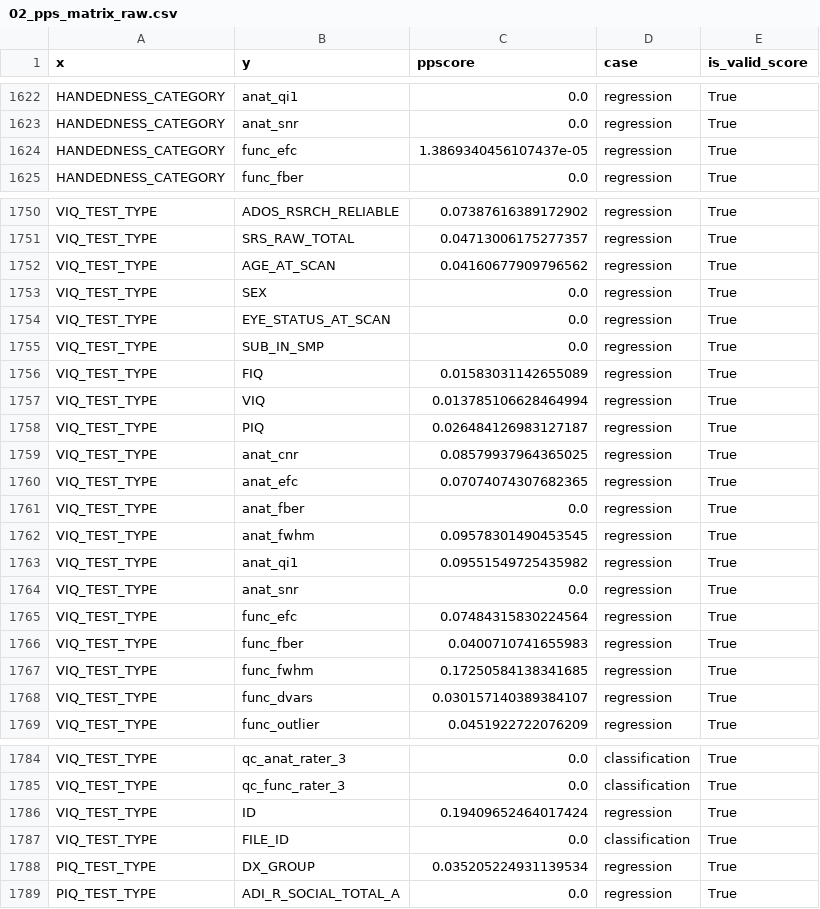
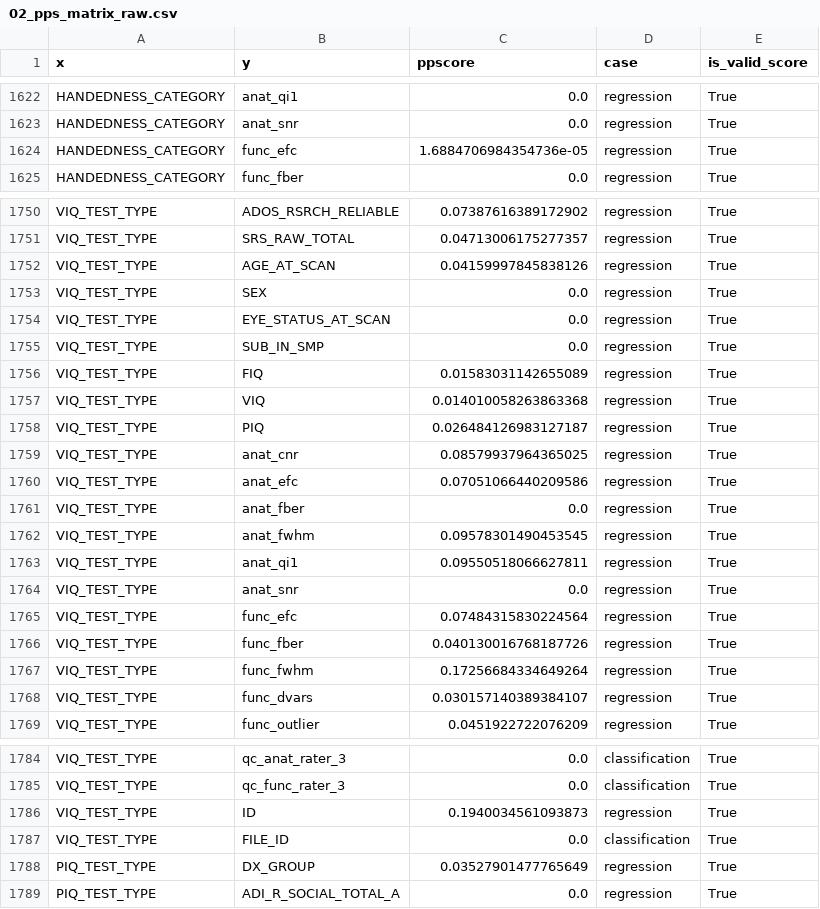
Before and after one commit to MateusFerroAntunesdeOliveira/quantum-machine-learning, a CSV file: data/output/02_pps_matrix_raw.csv, drawn as a sheet; only a part is shown, gaps mark what is left out; the diff covers the shown part only.

```diff
--- a/data/output/02_pps_matrix_raw.csv
+++ b/data/output/02_pps_matrix_raw.csv
@@ -1623,3 +1623,3 @@ HANDEDNESS_CATEGORY,anat_qi1,0.0,regression,True
 HANDEDNESS_CATEGORY,anat_snr,0.0,regression,True
-HANDEDNESS_CATEGORY,func_efc,1.3869340456107437e-05,regression,True
+HANDEDNESS_CATEGORY,func_efc,1.6884706984354736e-05,regression,True
 HANDEDNESS_CATEGORY,func_fber,0.0,regression,True
@@ -1751,3 +1751,3 @@ VIQ_TEST_TYPE,ADOS_RSRCH_RELIABLE,0.07387616389172902,regression,True
 VIQ_TEST_TYPE,SRS_RAW_TOTAL,0.04713006175277357,regression,True
-VIQ_TEST_TYPE,AGE_AT_SCAN,0.04160677909796562,regression,True
+VIQ_TEST_TYPE,AGE_AT_SCAN,0.04159997845838126,regression,True
 VIQ_TEST_TYPE,SEX,0.0,regression,True
@@ -1756,13 +1756,13 @@ VIQ_TEST_TYPE,SUB_IN_SMP,0.0,regression,True
 VIQ_TEST_TYPE,FIQ,0.01583031142655089,regression,True
-VIQ_TEST_TYPE,VIQ,0.013785106628464994,regression,True
+VIQ_TEST_TYPE,VIQ,0.014010058263863368,regression,True
 VIQ_TEST_TYPE,PIQ,0.026484126983127187,regression,True
 VIQ_TEST_TYPE,anat_cnr,0.08579937964365025,regression,True
-VIQ_TEST_TYPE,anat_efc,0.07074074307682365,regression,True
+VIQ_TEST_TYPE,anat_efc,0.07051066440209586,regression,True
 VIQ_TEST_TYPE,anat_fber,0.0,regression,True
 VIQ_TEST_TYPE,anat_fwhm,0.09578301490453545,regression,True
-VIQ_TEST_TYPE,anat_qi1,0.09551549725435982,regression,True
+VIQ_TEST_TYPE,anat_qi1,0.09550518066627811,regression,True
 VIQ_TEST_TYPE,anat_snr,0.0,regression,True
 VIQ_TEST_TYPE,func_efc,0.07484315830224564,regression,True
-VIQ_TEST_TYPE,func_fber,0.0400710741655983,regression,True
-VIQ_TEST_TYPE,func_fwhm,0.17250584138341685,regression,True
+VIQ_TEST_TYPE,func_fber,0.040130016768187726,regression,True
+VIQ_TEST_TYPE,func_fwhm,0.17256684334649264,regression,True
 VIQ_TEST_TYPE,func_dvars,0.030157140389384107,regression,True
@@ -1785,5 +1785,5 @@ VIQ_TEST_TYPE,qc_anat_rater_3,0.0,classification,True
 VIQ_TEST_TYPE,qc_func_rater_3,0.0,classification,True
-VIQ_TEST_TYPE,ID,0.19409652464017424,regression,True
+VIQ_TEST_TYPE,ID,0.1940034561093873,regression,True
 VIQ_TEST_TYPE,FILE_ID,0.0,classification,True
-PIQ_TEST_TYPE,DX_GROUP,0.035205224931139534,regression,True
+PIQ_TEST_TYPE,DX_GROUP,0.03527901477765649,regression,True
 PIQ_TEST_TYPE,ADI_R_SOCIAL_TOTAL_A,0.0,regression,True
```
Also changed, not shown: 29 edited cells elsewhere in this file, data/output/02_pps_matrix_pivot.csv, 3 other files.
